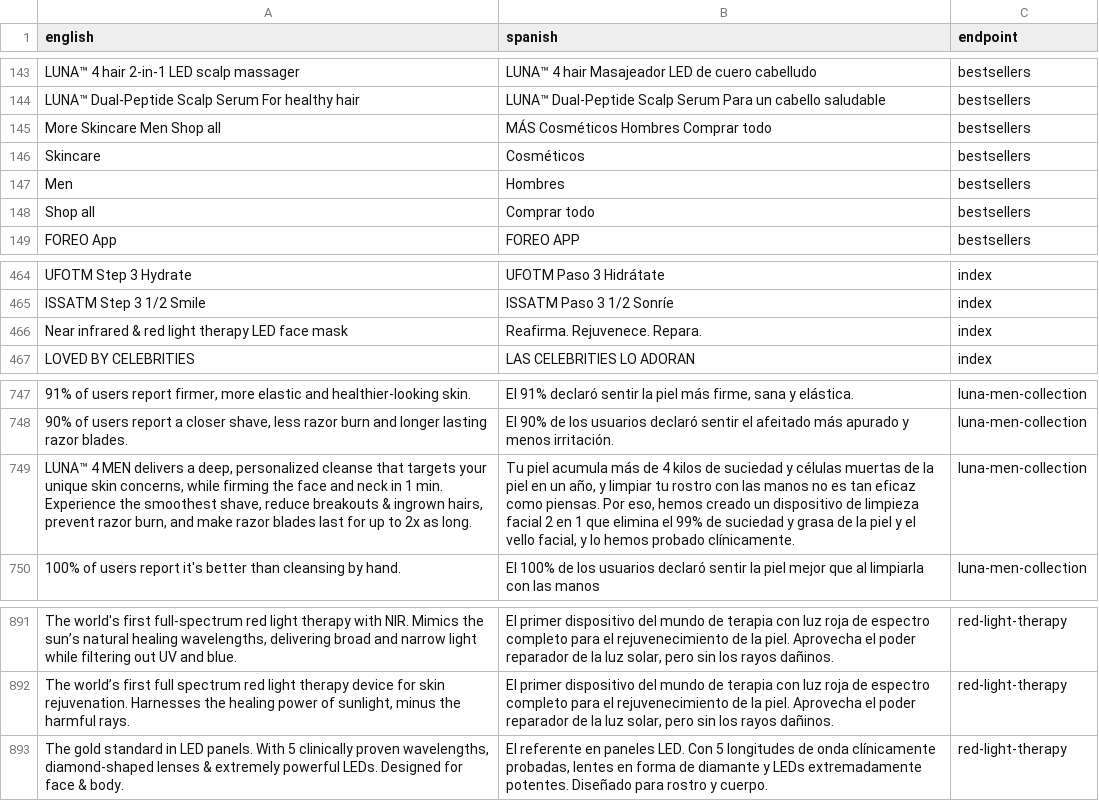
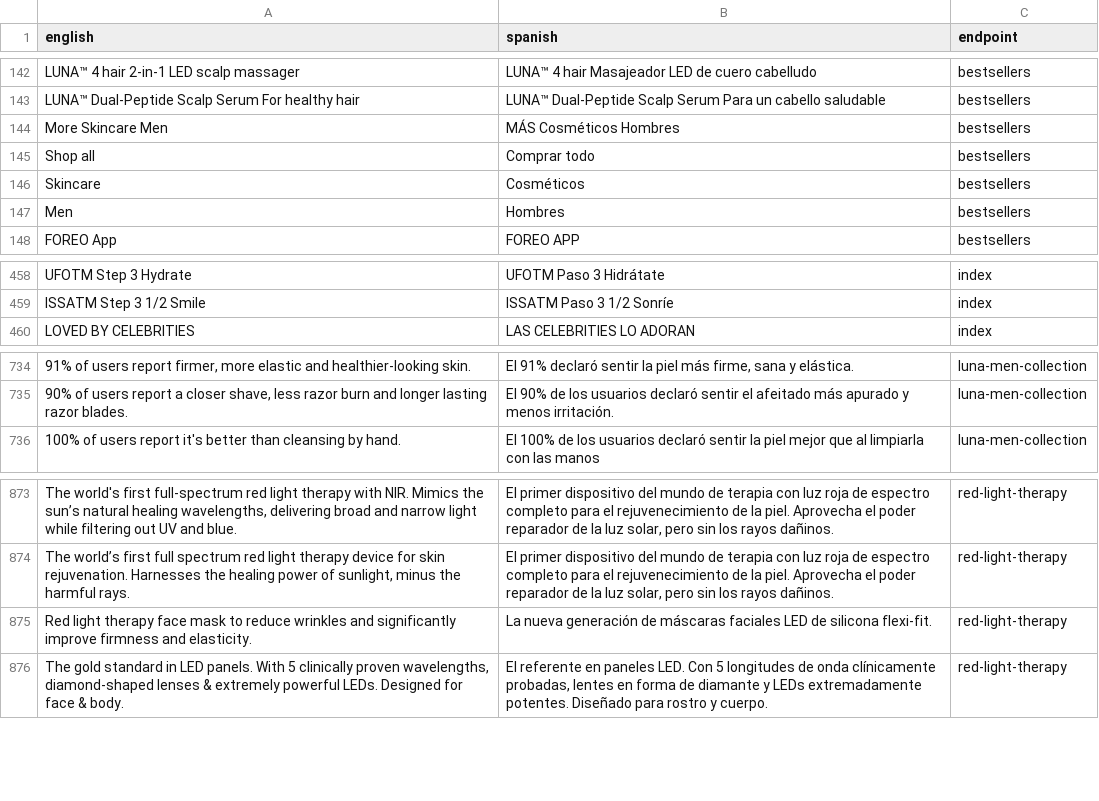
Before and after one commit to jmura84/FOREO_AI_Engineering, a CSV file: data/aligned csv/merged_foreo_uniques.csv (was data/corpus/csv/merged_foreo_uniques.csv), drawn as a sheet; only a part is shown, gaps mark what is left out; removed rows and columns are numbered as before the commit, all else as after; the diff covers the shown part only; the diff names each change by its address in the sheet, - before the commit and + after, or states it on an @@ line.

```diff
--- a/data/corpus/csv/merged_foreo_uniques.csv
+++ b/data/aligned csv/merged_foreo_uniques.csv
-A144 (english): More Skincare Men Shop all
+A144 (english): More Skincare Men
-B144 (spanish): MÁS Cosméticos Hombres Comprar todo
+B144 (spanish): MÁS Cosméticos Hombres
@@ row 148 moved to row 145: Shop all @@
-row 466: Near infrared & red light therapy LED face mask | Reafirma. Rejuvenece. Repara. | index
-row 749: LUNA™ 4 MEN delivers a deep, personalized cleanse that targets your unique skin concerns, while firming the face and neck in 1 min. Experience the smoothest shave, reduce breakouts & ingrown hairs, prevent razor burn, and make razor blades last for up to 2x as long. | Tu piel acumula más de 4 kilos de suciedad y células muertas de la piel en un año, y limpiar tu rostro con las manos no es tan eficaz como piensas. Por eso, hemos creado un dispositivo de limpieza facial 2 en 1 que elimina el 99% de suciedad y grasa de la piel y el vello facial, y lo hemos probado clínicamente. | luna-men-collection
+row 875: Red light therapy face mask to reduce wrinkles and significantly improve firmness and elasticity. | La nueva generación de máscaras faciales LED de silicona flexi-fit. | red-light-therapy
```
Also changed, not shown: 3 added rows, 19 removed rows and 9 edited cells elsewhere in this file, data/difftemps/csv/individual_comet_scores_difftemps_temp1.0.csv, data/difftemps/csv/low_scores/gemma3_4b-it-qat_low_scores_temp0.5.csv, 41 other files.
